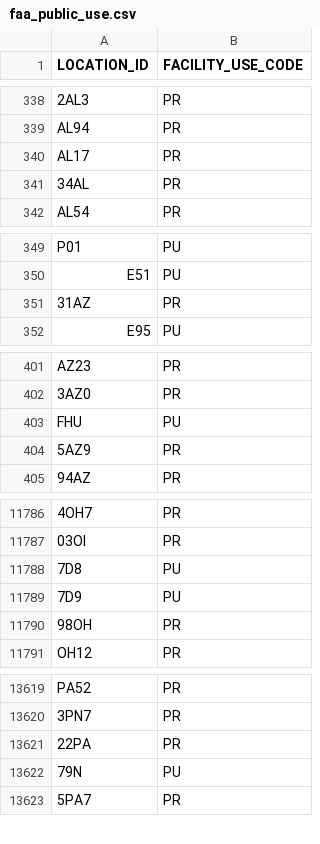
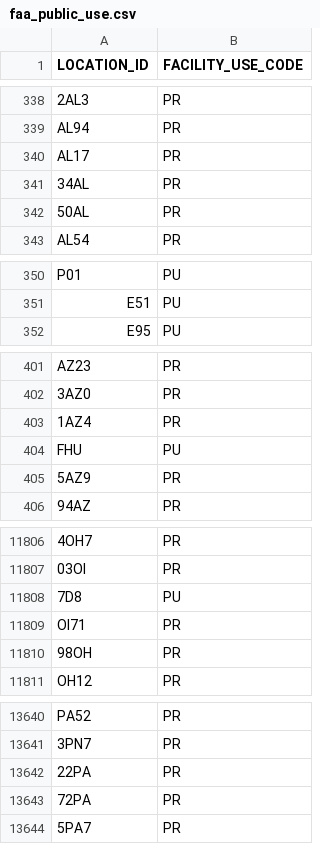
Before and after one commit to bopaero/bopaeroFlightCalc, a CSV file: data/faa_public_use.csv, drawn as a sheet; only a part is shown, gaps mark what is left out; removed rows and columns are numbered as before the commit, all else as after; the diff covers the shown part only; the diff names each change by its address in the sheet, - before the commit and + after, or states it on an @@ line.

```diff
--- a/data/faa_public_use.csv
+++ b/data/faa_public_use.csv
+row 342: 50AL | PR
-row 351: 31AZ | PR
+row 403: 1AZ4 | PR
-row 11789: 7D9 | PU
+row 11809: OI71 | PR
-row 13622: 79N | PU
+row 13643: 72PA | PR
```
Also changed, not shown: 45 added rows, 18 removed rows and 2 edited cells elsewhere in this file, data/faa_fuel.csv, 2 other files.
